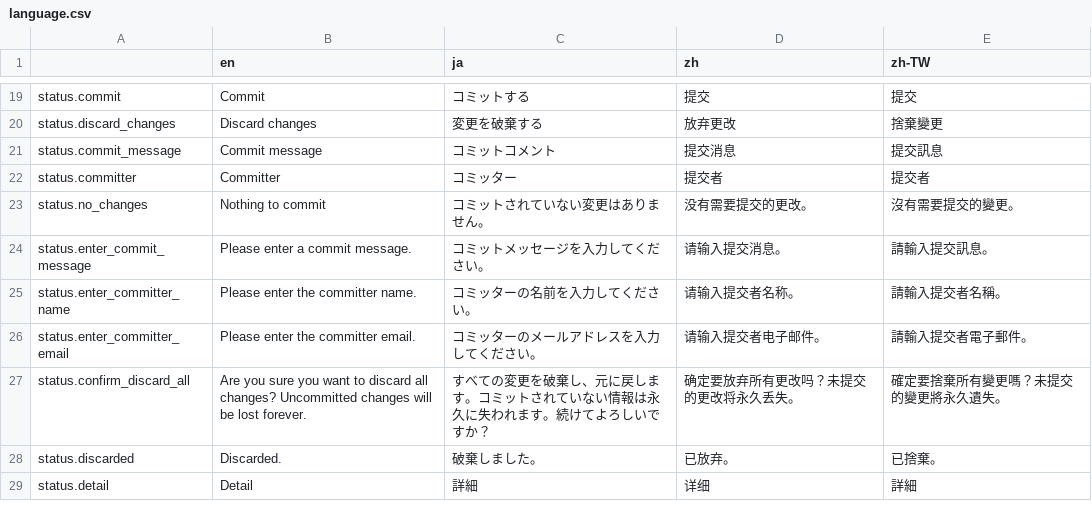
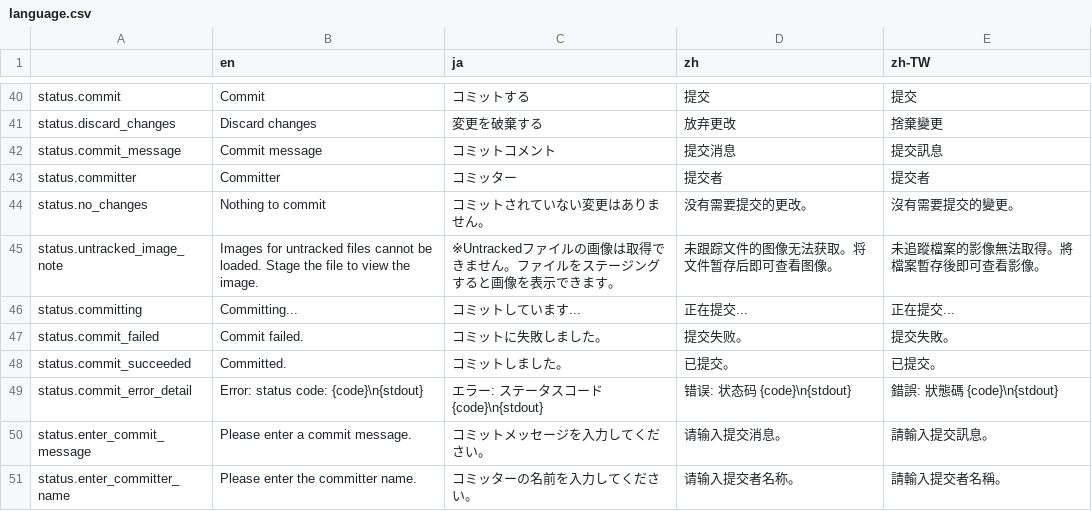
Before and after one commit to tomk79/gitui79.js, a CSV file: src/languages/language.csv, drawn as a sheet; only a part is shown, gaps mark what is left out; the shorter side is filled out with more unchanged rows; the diff covers the shown part only.

```diff
--- a/src/languages/language.csv
+++ b/src/languages/language.csv
@@ -23,2 +44,7 @@ status.committer,"Committer","コミッター","提交者","提交者"
 status.no_changes,"Nothing to commit","コミットされていない変更はありません。","没有需要提交的更改。","沒有需要提交的變更。"
+status.untracked_image_note,"Images for untracked files cannot be loaded. Stage the file to view the image.","※Untrackedファイルの画像は取得できません。ファイルをステージングすると画像を表示できます。","未跟踪文件的图像无法获取。将文件暂存后即可查看图像。","未追蹤檔案的影像無法取得。將檔案暫存後即可查看影像。"
+status.committing,"Committing...","コミットしています...","正在提交...","正在提交..."
+status.commit_failed,"Commit failed.","コミットに失敗しました。","提交失败。","提交失敗。"
+status.commit_succeeded,"Committed.","コミットしました。","已提交。","已提交。"
+status.commit_error_detail,"Error: status code: {code}\n{stdout}","エラー: ステータスコード {code}\n{stdout}","错误: 状态码 {code}\n{stdout}","錯誤: 狀態碼 {code}\n{stdout}"
 status.enter_commit_message,"Please enter a commit message.","コミットメッセージを入力してください。","请输入提交消息。","請輸入提交訊息。"
```
Also changed, not shown: 22 added rows elsewhere in this file, 8 other files.
